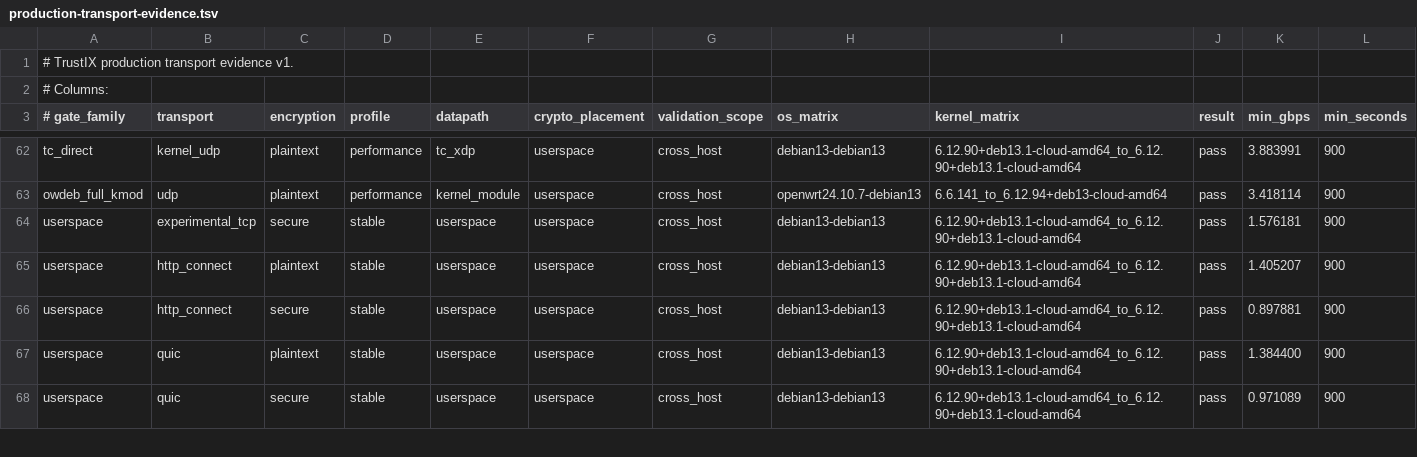
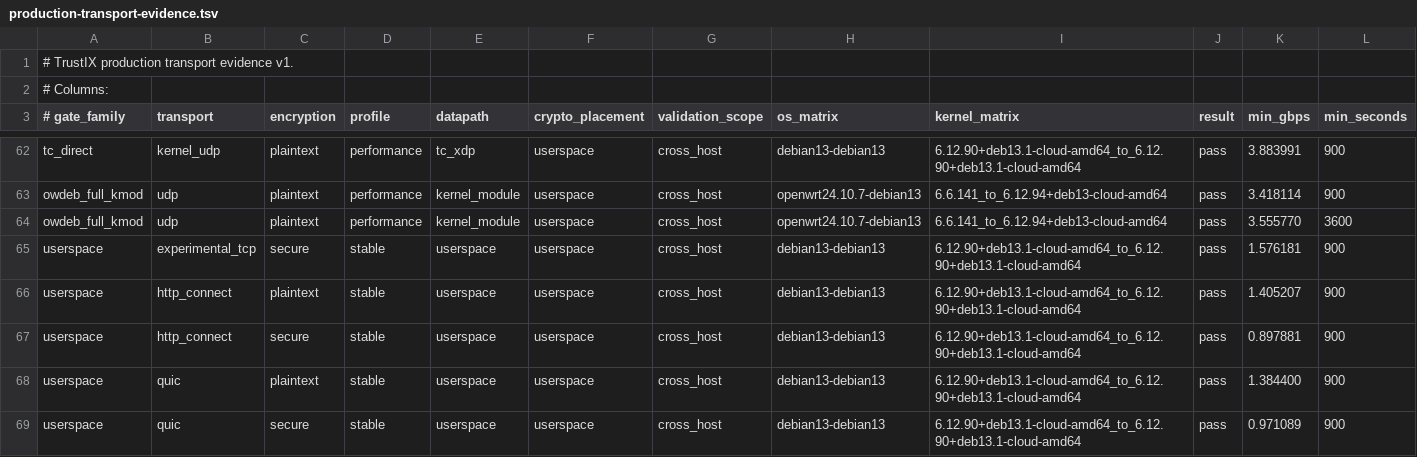
Before and after one commit to Unicode01/TrustIX, a TSV file: scripts/production-transport-evidence.tsv, drawn as a sheet; only a part is shown, gaps mark what is left out; rows hold the shown columns only; the diff names each change by its address in the sheet, - before the commit and + after, or states it on an @@ line.

Commit message:
Promote OpenWrt full-kmod production gate

```diff
--- a/scripts/production-transport-evidence.tsv
+++ b/scripts/production-transport-evidence.tsv
+row 64: owdeb_full_kmod | udp | plaintext | performance | kernel_module | userspace | cross_host | openwrt24.10.7-debian13 | 6.6.141_to_6.12.94+deb13-cloud-amd64 | pass | 3.555770 | 3600
```
Also changed, not shown: scripts/production-transport-defaults.tsv, 3 other files.
